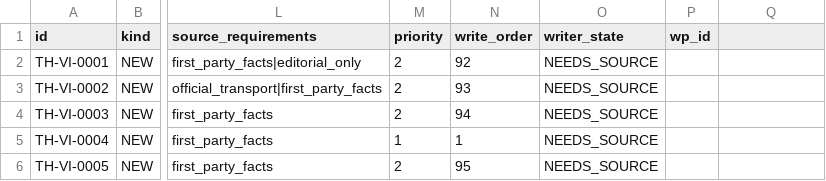
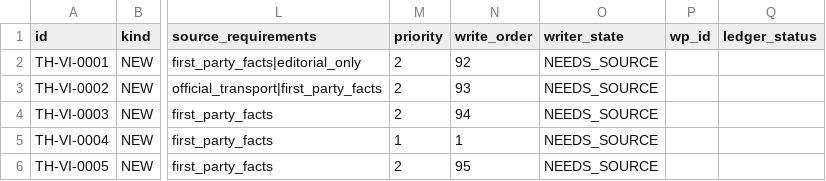
Before and after one commit to thuexemayhanoi/thuha-writer, a CSV file: data/bilingual/matrix/vi500.csv, drawn as a sheet; only a part is shown, gaps mark what is left out; the diff names each change by its address in the sheet, - before the commit and + after, or states it on an @@ line.

```diff
--- a/data/bilingual/matrix/vi500.csv
+++ b/data/bilingual/matrix/vi500.csv
-Q1: (empty)
+Q1: ledger_status
```
Also changed, not shown: 35 other files.
